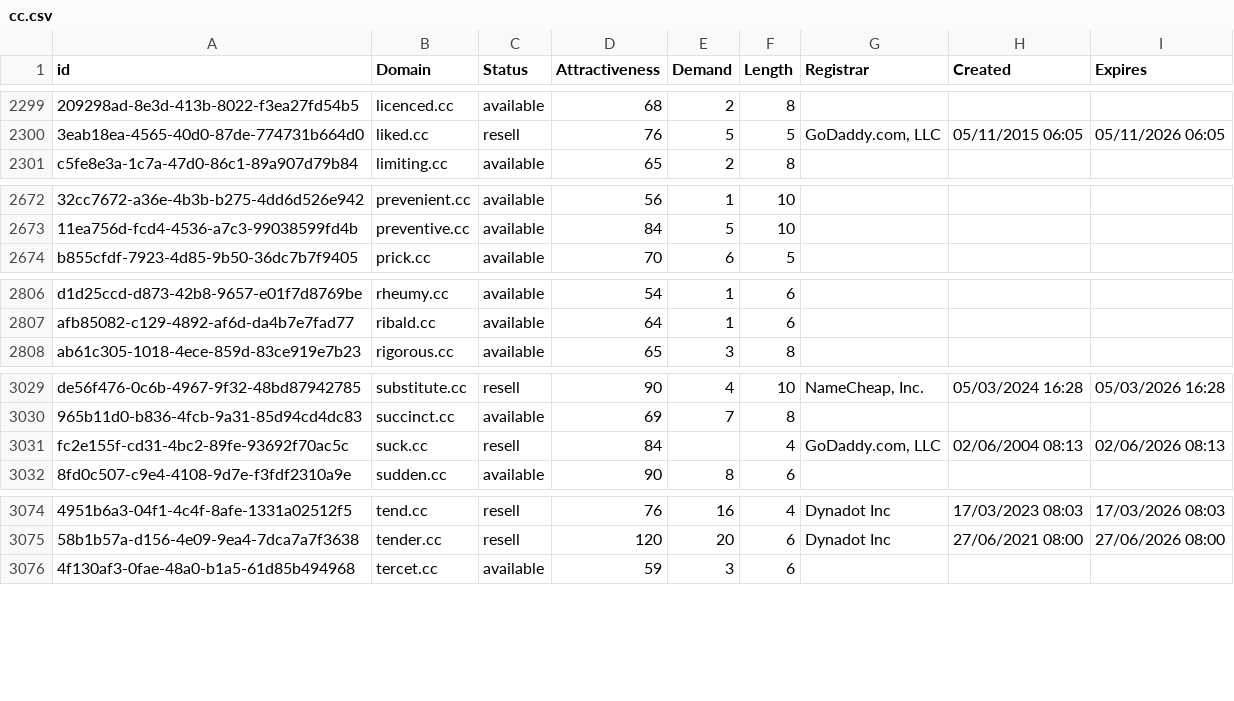
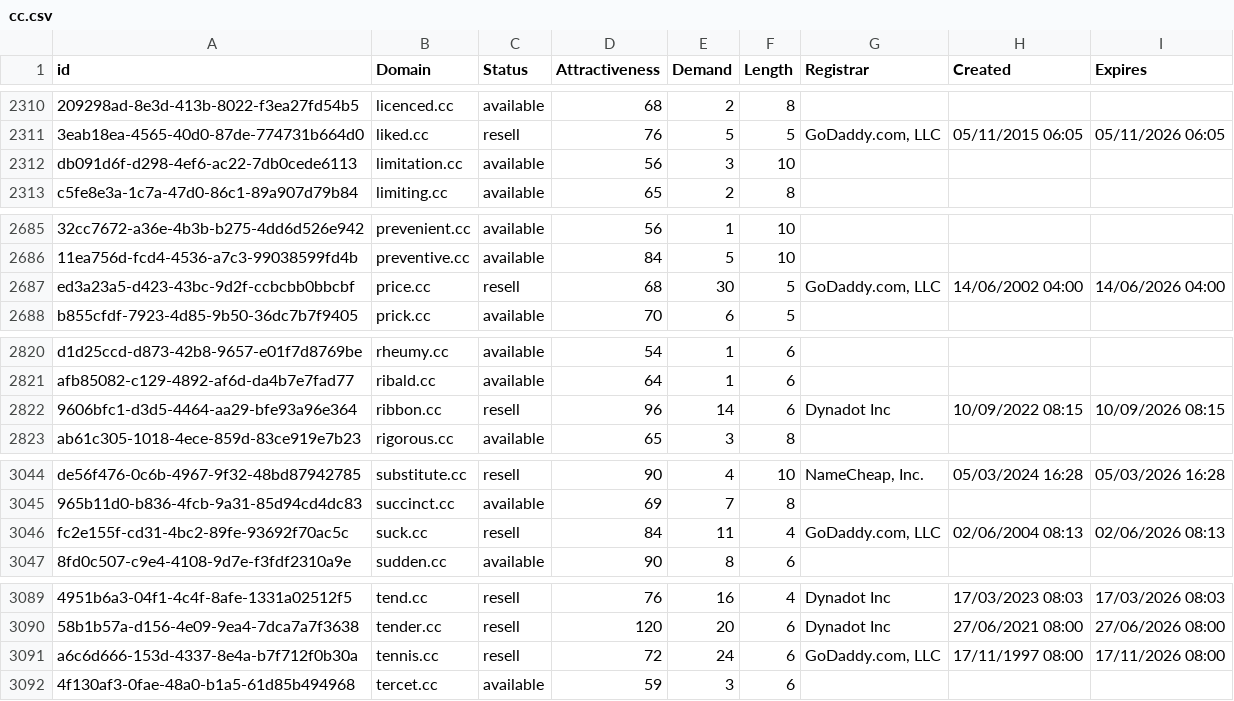
Before and after one commit to UniqueDomains/cc-oneword-domains, a CSV file: cc.csv, drawn as a sheet; only a part is shown, gaps mark what is left out; addresses are those after the commit; the diff covers the shown part only; the diff names each change by its address in the sheet, - before the commit and + after, or states it on an @@ line.

```diff
--- a/cc.csv
+++ b/cc.csv
+row 2312: db091d6f-d298-4ef6-ac22-7db0cede6113 | limitation.cc | available | 56 | 3 | 10
+row 2687: ed3a23a5-d423-43bc-9d2f-ccbcbb0bbcbf | price.cc | resell | 68 | 30 | 5 | GoDaddy.com, LLC | 14/06/2002 04:00 | 14/06/2026 04:00
+row 2822: 9606bfc1-d3d5-4464-aa29-bfe93a96e364 | ribbon.cc | resell | 96 | 14 | 6 | Dynadot Inc | 10/09/2022 08:15 | 10/09/2026 08:15
-E3046 (Demand): (empty)
+E3046 (Demand): 11
+row 3091: a6c6d666-153d-4337-8e4a-b7f712f0b30a | tennis.cc | resell | 72 | 24 | 6 | GoDaddy.com, LLC | 17/11/1997 08:00 | 17/11/2026 08:00
```
Also changed, not shown: 12 added rows elsewhere in this file, 2 other files.
